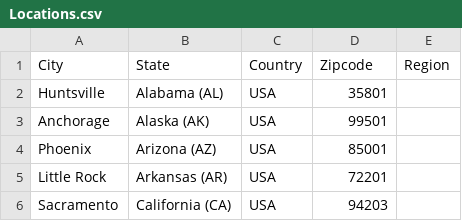
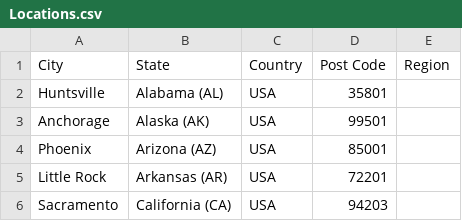
Before and after one commit to PacktPublishing/Microsoft-365-and-SharePoint-Online-Cookbook, a CSV file: Chapter15/Locations.csv, drawn as a sheet; only a part is shown.

```diff
--- a/Chapter15/Locations.csv
+++ b/Chapter15/Locations.csv
@@ -1,2 +1,2 @@
-City,State,Country,Zipcode,Region
+City,State,Country,Post Code,Region
 Huntsville,Alabama (AL),USA,35801,
```
Also changed, not shown: Chapter15/Customers.csv, Chapter15/car_sales.csv, 8 other files.
